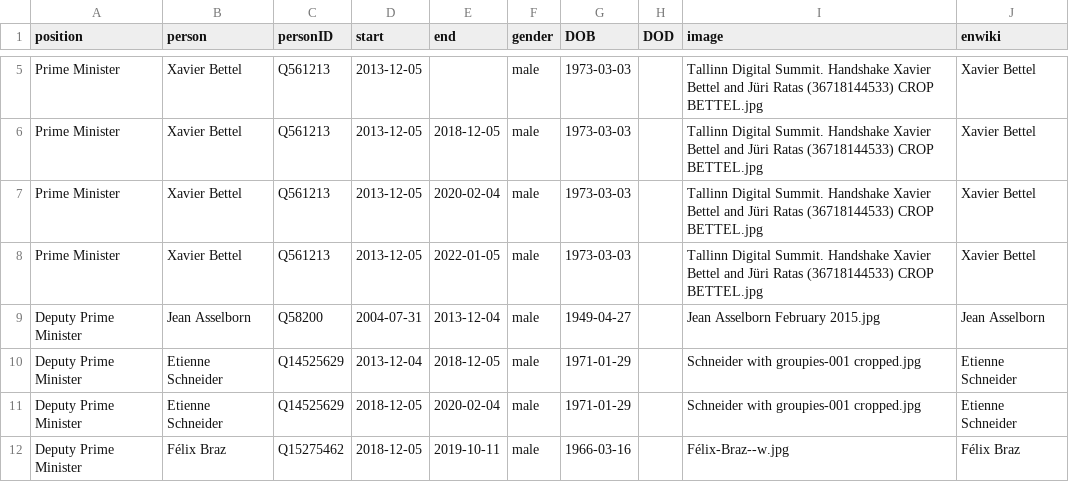
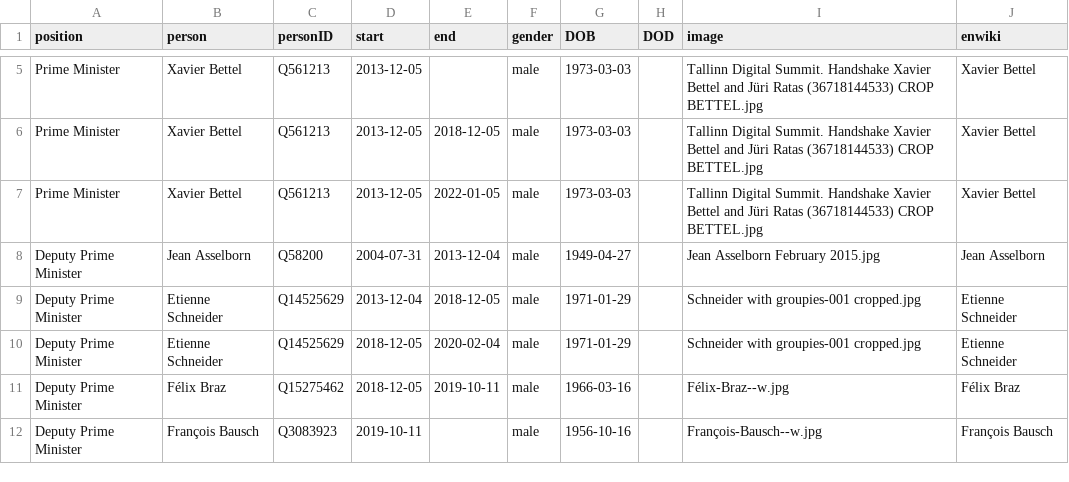
Before and after one commit to every-politician-scrapers/luxembourg-cabinet, a CSV file: html/holders21.csv, drawn as a sheet; only a part is shown, gaps mark what is left out; the shorter side is filled out with more unchanged rows.

Commit message:
PCB update

```diff
--- a/html/holders21.csv
+++ b/html/holders21.csv
@@ -6,3 +6,2 @@ Prime Minister,Xavier Bettel,Q561213,2013-12-05,,male,1973-03-03,,Tallinn Digita
 Prime Minister,Xavier Bettel,Q561213,2013-12-05,2018-12-05,male,1973-03-03,,Tallinn Digital Summit. Handshake Xavier Bettel and Jüri Ratas (36718144533) CROP BETTEL.jpg,Xavier Bettel
-Prime Minister,Xavier Bettel,Q561213,2013-12-05,2020-02-04,male,1973-03-03,,Tallinn Digital Summit. Handshake Xavier Bettel and Jüri Ratas (36718144533) CROP BETTEL.jpg,Xavier Bettel
 Prime Minister,Xavier Bettel,Q561213,2013-12-05,2022-01-05,male,1973-03-03,,Tallinn Digital Summit. Handshake Xavier Bettel and Jüri Ratas (36718144533) CROP BETTEL.jpg,Xavier Bettel
```
